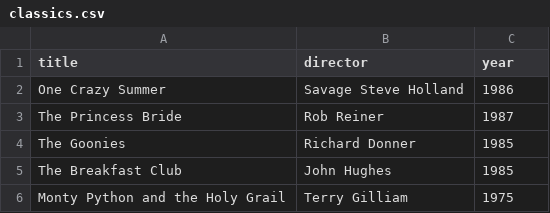
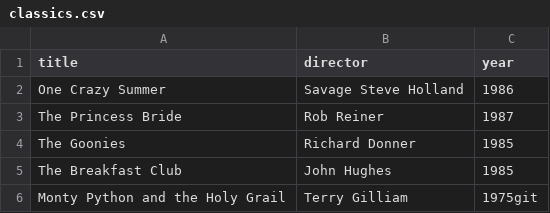
Before and after one commit to FranciscoDev64/webflyx, a CSV file: classics.csv, drawn as a sheet.

Commit message:
we did it

```diff
--- a/classics.csv
+++ b/classics.csv
@@ -5,2 +5,2 @@ The Goonies, Richard Donner, 1985
 The Breakfast Club, John Hughes, 1985
-Monty Python and the Holy Grail, Terry Gilliam, 1975
+Monty Python and the Holy Grail, Terry Gilliam, 1975git
```
